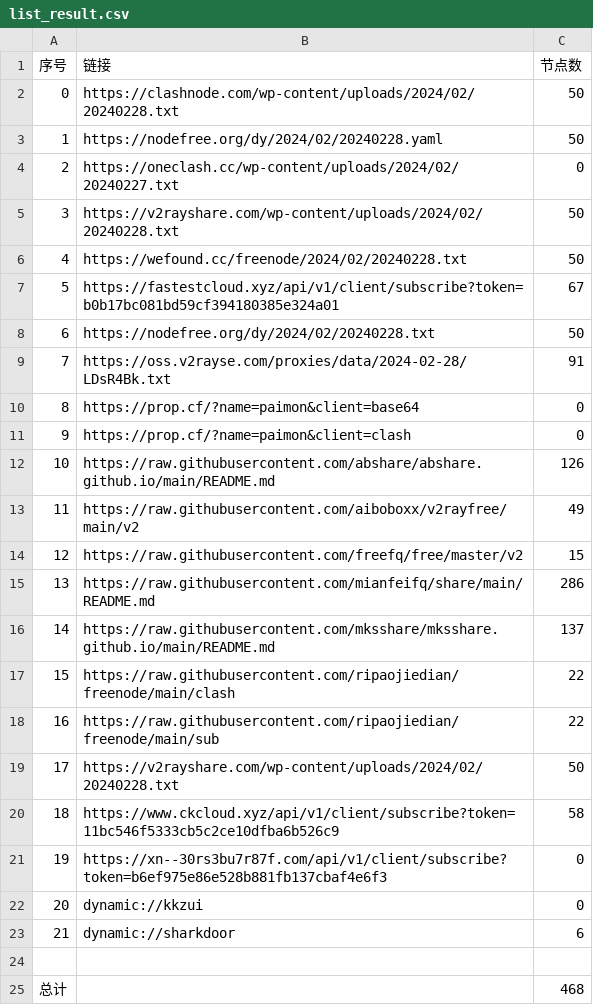
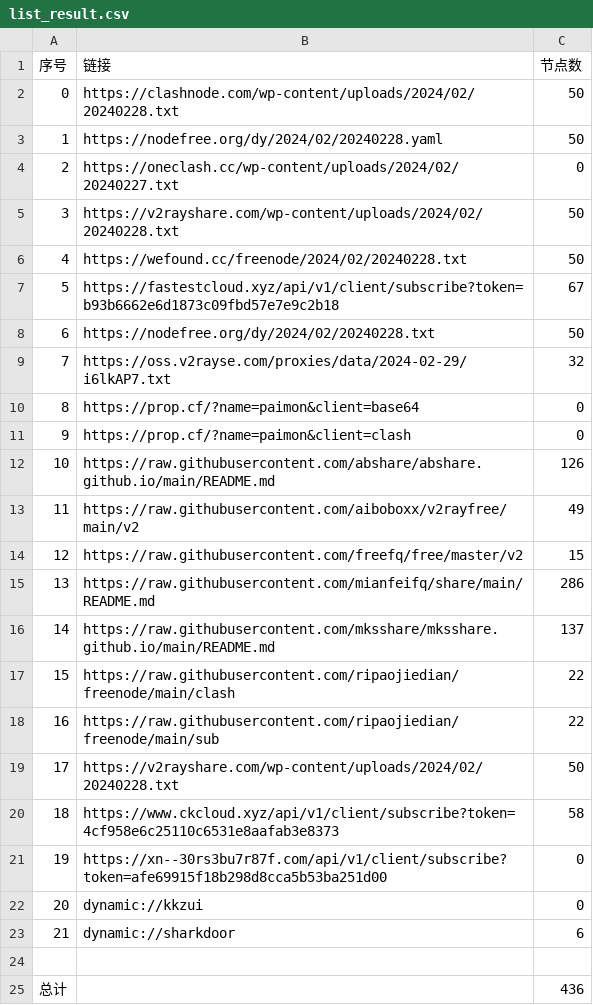
Before and after one commit to yaney01/NoMoreWalls, a CSV file: list_result.csv, drawn as a sheet.

```diff
--- a/list_result.csv
+++ b/list_result.csv
@@ -6,5 +6,5 @@
 4,https://wefound.cc/freenode/2024/02/20240228.txt,50
-5,https://fastestcloud.xyz/api/v1/client/subscribe?token=b0b17bc081bd59cf394180385e324a01,67
+5,https://fastestcloud.xyz/api/v1/client/subscribe?token=b93b6662e6d1873c09fbd57e7e9c2b18,67
 6,https://nodefree.org/dy/2024/02/20240228.txt,50
-7,https://oss.v2rayse.com/proxies/data/2024-02-28/LDsR4Bk.txt,91
+7,https://oss.v2rayse.com/proxies/data/2024-02-29/i6lkAP7.txt,32
 8,https://prop.cf/?name=paimon&client=base64,0
@@ -19,4 +19,4 @@
 17,https://v2rayshare.com/wp-content/uploads/2024/02/20240228.txt,50
-18,https://www.ckcloud.xyz/api/v1/client/subscribe?token=11bc546f5333cb5c2ce10dfba6b526c9,58
-19,https://xn--30rs3bu7r87f.com/api/v1/client/subscribe?token=b6ef975e86e528b881fb137cbaf4e6f3,0
+18,https://www.ckcloud.xyz/api/v1/client/subscribe?token=4cf958e6c25110c6531e8aafab3e8373,58
+19,https://xn--30rs3bu7r87f.com/api/v1/client/subscribe?token=afe69915f18b298d8cca5b53ba251d00,0
 20,dynamic://kkzui,0
@@ -24,2 +24,2 @@
 
-总计,,468
+总计,,436
```
Also changed, not shown: 10 other files.
